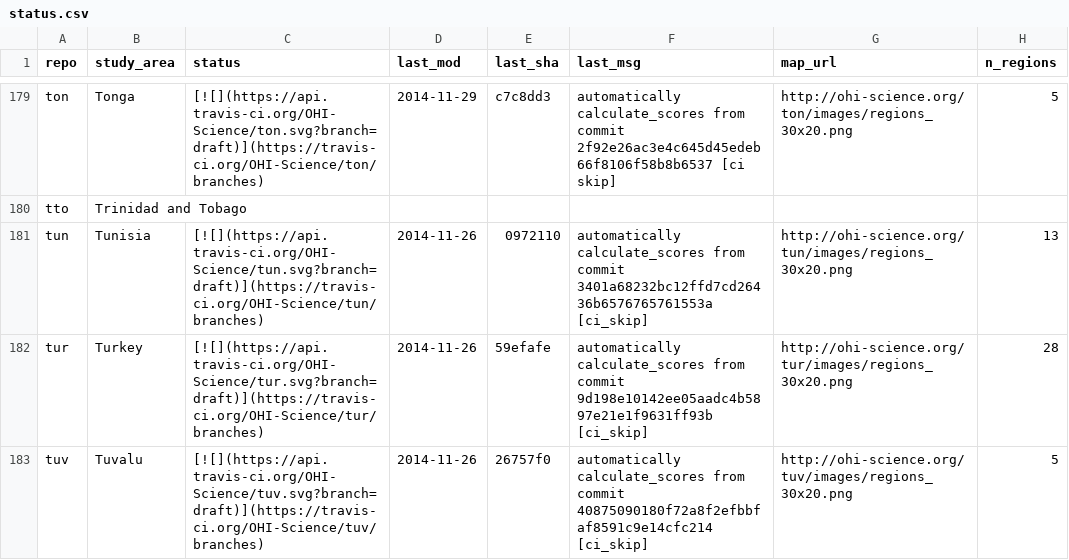
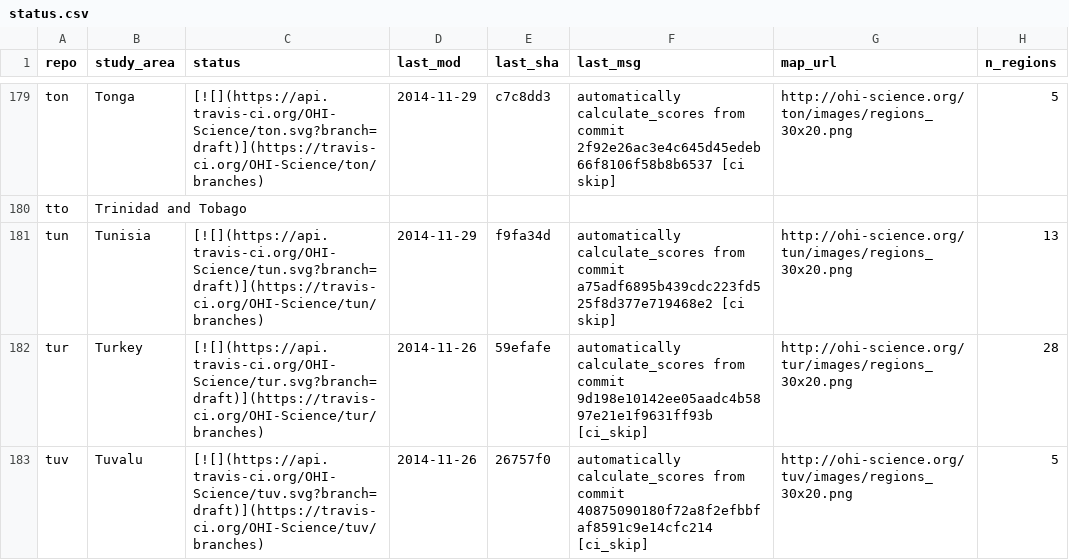
Before and after one commit to OHI-Science/subcountry, a CSV file: _data/status.csv, drawn as a sheet; only a part is shown, gaps mark what is left out.

Commit message:
updated status from tun commit f9fa34d

```diff
--- a/_data/status.csv
+++ b/_data/status.csv
@@ -180,3 +180,3 @@
 "tto","Trinidad and Tobago","","","","","",
-"tun","Tunisia","[![](https://api.travis-ci.org/OHI-Science/tun.svg?branch=draft)](https://travis-ci.org/OHI-Science/tun/branches)","2014-11-26","0972110","automatically calculate_scores from commit 3401a68232bc12ffd7cd26436b6576765761553a [ci_skip]","http://ohi-science.org/tun/images/regions_30x20.png",13
+"tun","Tunisia","[![](https://api.travis-ci.org/OHI-Science/tun.svg?branch=draft)](https://travis-ci.org/OHI-Science/tun/branches)","2014-11-29","f9fa34d","automatically calculate_scores from commit a75adf6895b439cdc223fd525f8d377e719468e2 [ci skip]","http://ohi-science.org/tun/images/regions_30x20.png",13
 "tur","Turkey","[![](https://api.travis-ci.org/OHI-Science/tur.svg?branch=draft)](https://travis-ci.org/OHI-Science/tur/branches)","2014-11-26","59efafe","automatically calculate_scores from commit 9d198e10142ee05aadc4b5897e21e1f9631ff93b [ci_skip]","http://ohi-science.org/tur/images/regions_30x20.png",28
```
